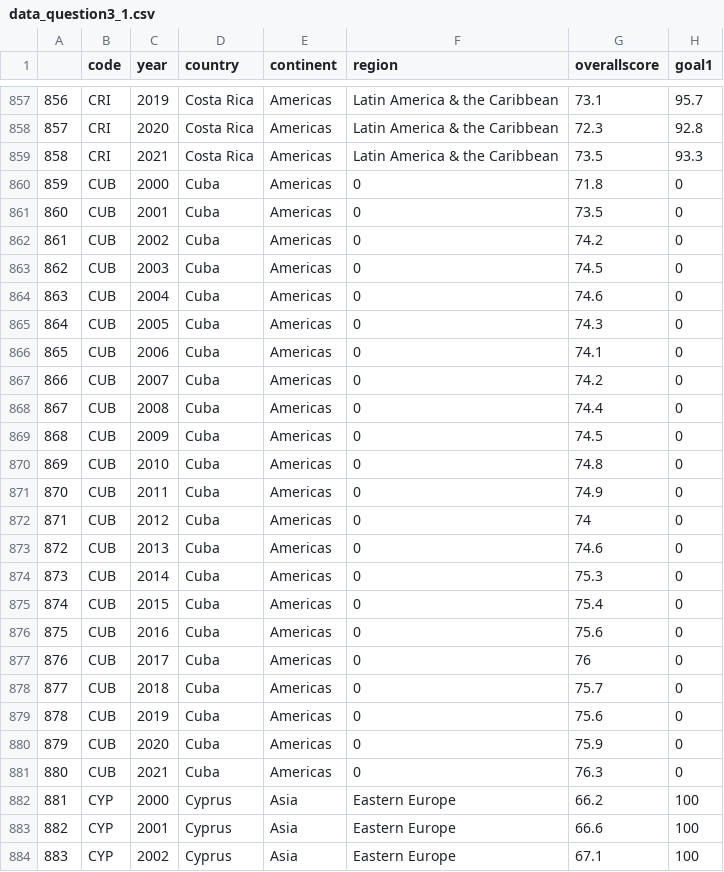
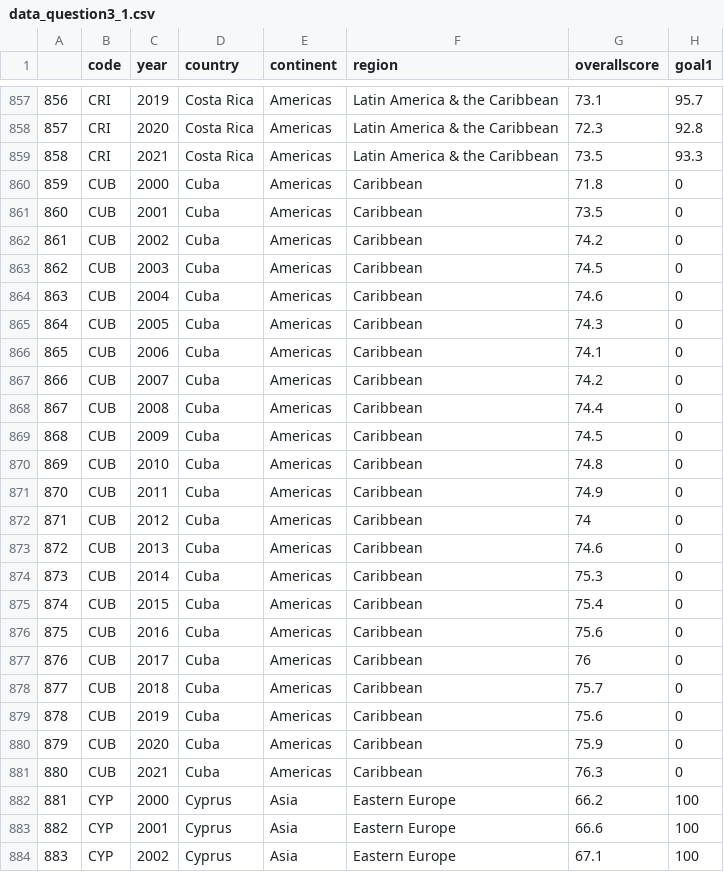
Before and after one commit to kirdol/DS-projecct, a CSV file: scripts/data/data_question3_1.csv, drawn as a sheet; only a part is shown, gaps mark what is left out; the diff covers the shown part only; the diff names each change by its address in the sheet, - before the commit and + after, or states it on an @@ line.

```diff
--- a/scripts/data/data_question3_1.csv
+++ b/scripts/data/data_question3_1.csv
-F860:F881 (region): 0
+F860:F881 (region): Caribbean
```
Also changed, not shown: 132 edited cells elsewhere in this file, scripts/data/data_question1.csv, scripts/data/data_question3_2.csv, 1 other file.
